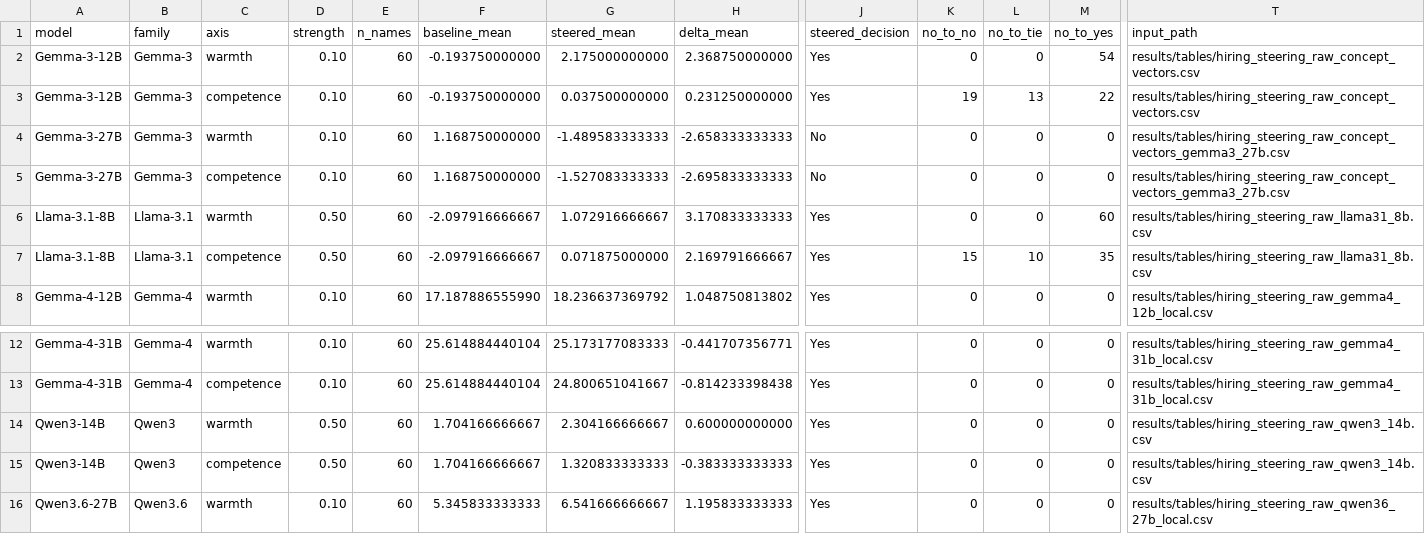
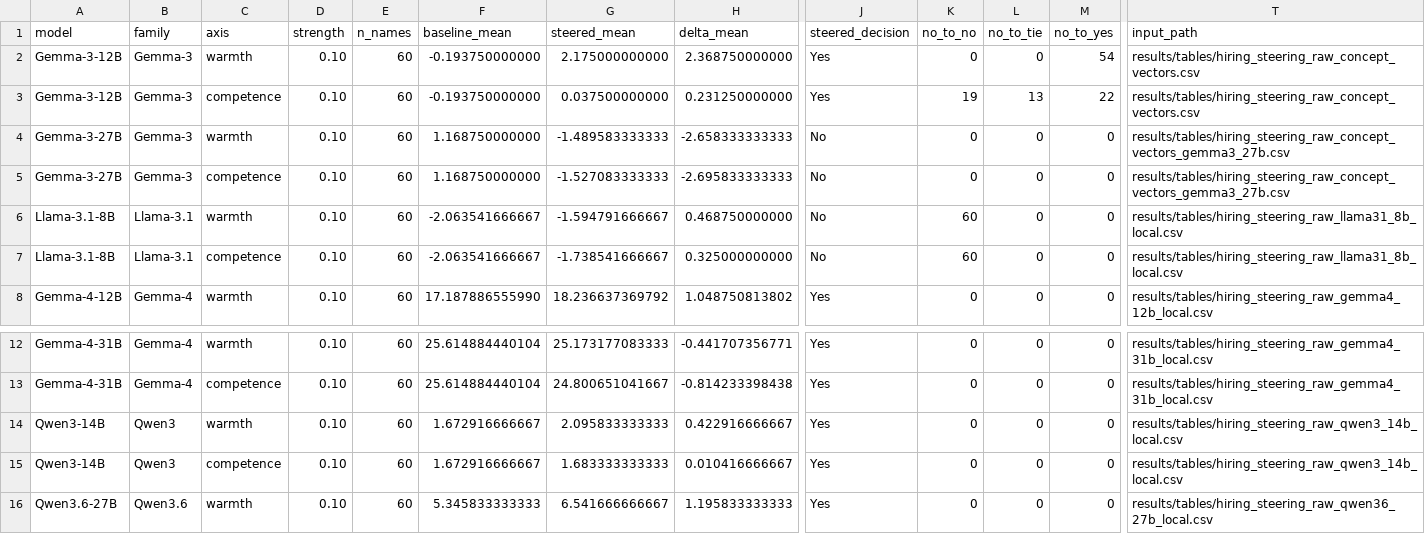
Before and after one commit to JorgeLastraCerda/social-intuition-vectors, a CSV file: results/tables/hiring_steering_transition_summary_9model.csv, drawn as a sheet; only a part is shown, gaps mark what is left out; the diff names each change by its address in the sheet, - before the commit and + after, or states it on an @@ line.

Commit message:
docs: finalize manuscript tables and figures
- Integrate the nine-model Results revisions, related work, range-dependent steering interpretation, and cleaned manuscript prose

- Add compact disparity and control tables, corrected local transition summaries, and readable appendix pivots

- Regenerate the active manuscript figures and 35-page PDF with consistent typography and updated layout

- Add the revision report, README inventory, regression tests, and append-only step-log entries

- Verify 6 tests pass, the PDF builds without unresolved references or overfull boxes, and git diff checks are clean

```diff
--- a/results/tables/hiring_steering_transition_summary_9model.csv
+++ b/results/tables/hiring_steering_transition_summary_9model.csv
-D6:D7 (strength): 0.50
+D6:D7 (strength): 0.10
-F6:F7 (baseline_mean): -2.097916666667
+F6:F7 (baseline_mean): -2.063541666667
-G6 (steered_mean): 1.072916666667
+G6 (steered_mean): -1.594791666667
-H6 (delta_mean): 3.170833333333
+H6 (delta_mean): 0.468750000000
-J6:J7 (steered_decision): Yes
+J6:J7 (steered_decision): No
-K6 (no_to_no): 0
+K6 (no_to_no): 60
-M6 (no_to_yes): 60
+M6 (no_to_yes): 0
-T6:T7 (input_path): results/tables/hiring_steering_raw_llama31_8b.csv
+T6:T7 (input_path): results/tables/hiring_steering_raw_llama31_8b_local.csv
-G7 (steered_mean): 0.071875000000
+G7 (steered_mean): -1.738541666667
-H7 (delta_mean): 2.169791666667
+H7 (delta_mean): 0.325000000000
-K7 (no_to_no): 15
+K7 (no_to_no): 60
-L7 (no_to_tie): 10
+L7 (no_to_tie): 0
-M7 (no_to_yes): 35
+M7 (no_to_yes): 0
-D14:D15 (strength): 0.50
+D14:D15 (strength): 0.10
-F14:F15 (baseline_mean): 1.704166666667
+F14:F15 (baseline_mean): 1.672916666667
-G14 (steered_mean): 2.304166666667
+G14 (steered_mean): 2.095833333333
-H14 (delta_mean): 0.600000000000
+H14 (delta_mean): 0.422916666667
-T14:T15 (input_path): results/tables/hiring_steering_raw_qwen3_14b.csv
+T14:T15 (input_path): results/tables/hiring_steering_raw_qwen3_14b_local.csv
-G15 (steered_mean): 1.320833333333
+G15 (steered_mean): 1.683333333333
-H15 (delta_mean): -0.383333333333
+H15 (delta_mean): 0.010416666667
```
Also changed, not shown: 36 other files.
